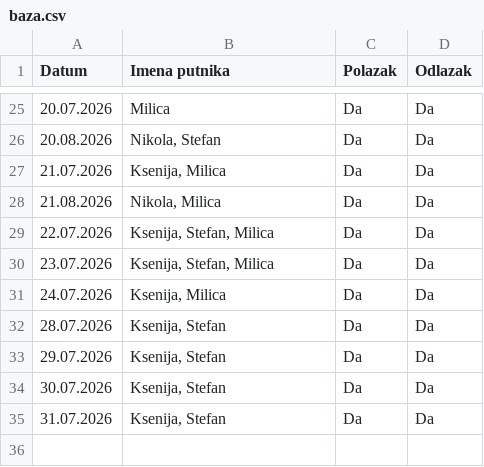
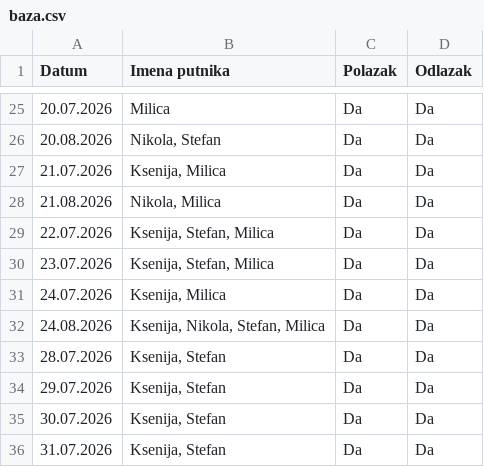
Before and after one commit to GeorgeTheGallant/TravelMB, a CSV file: baza.csv, drawn as a sheet; only a part is shown, gaps mark what is left out; the diff names each change by its address in the sheet, - before the commit and + after, or states it on an @@ line.

Commit message:
Automatsko osvežavanje baze putnika

```diff
--- a/baza.csv
+++ b/baza.csv
+row 32: 24.08.2026 | Ksenija, Nikola, Stefan, Milica | Da | Da
```
